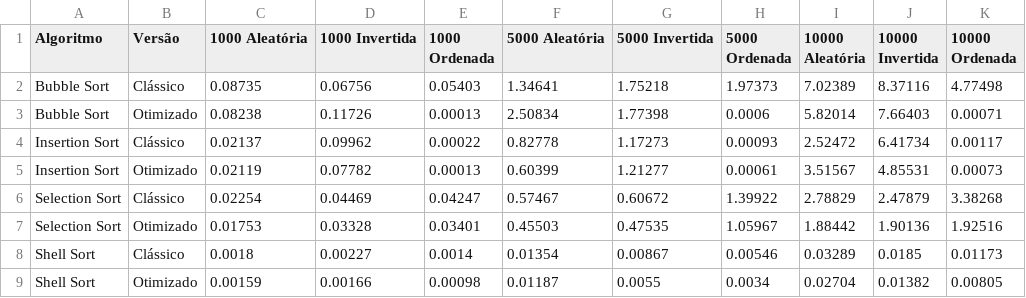
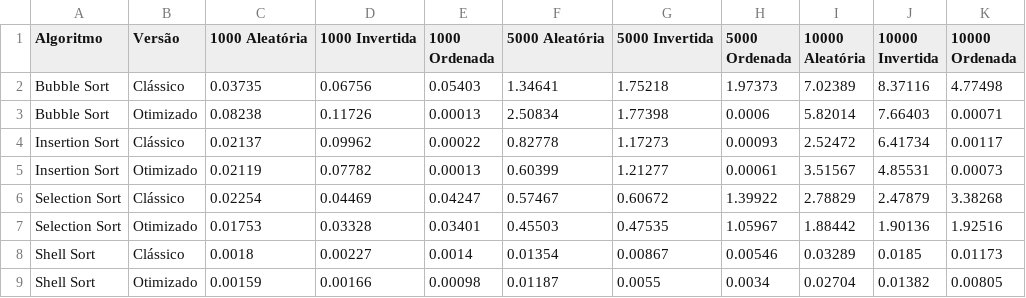
Before and after one commit to SamuelCarvalhoC/CPD, a CSV file: TRABALHO1/tabela.csv, drawn as a sheet.

Commit message:
Update tabela.csv

```diff
--- a/TRABALHO1/tabela.csv
+++ b/TRABALHO1/tabela.csv
@@ -1,3 +1,3 @@
 Algoritmo,Versão,1000 Aleatória,1000 Invertida,1000 Ordenada,5000 Aleatória,5000 Invertida,5000 Ordenada,10000 Aleatória,10000 Invertida,10000 Ordenada
-Bubble Sort,Clássico,0.08735,0.06756,0.05403,1.34641,1.75218,1.97373,7.02389,8.37116,4.77498
+Bubble Sort,Clássico,0.03735,0.06756,0.05403,1.34641,1.75218,1.97373,7.02389,8.37116,4.77498
 Bubble Sort,Otimizado,0.08238,0.11726,0.00013,2.50834,1.77398,0.0006,5.82014,7.66403,0.00071
```
